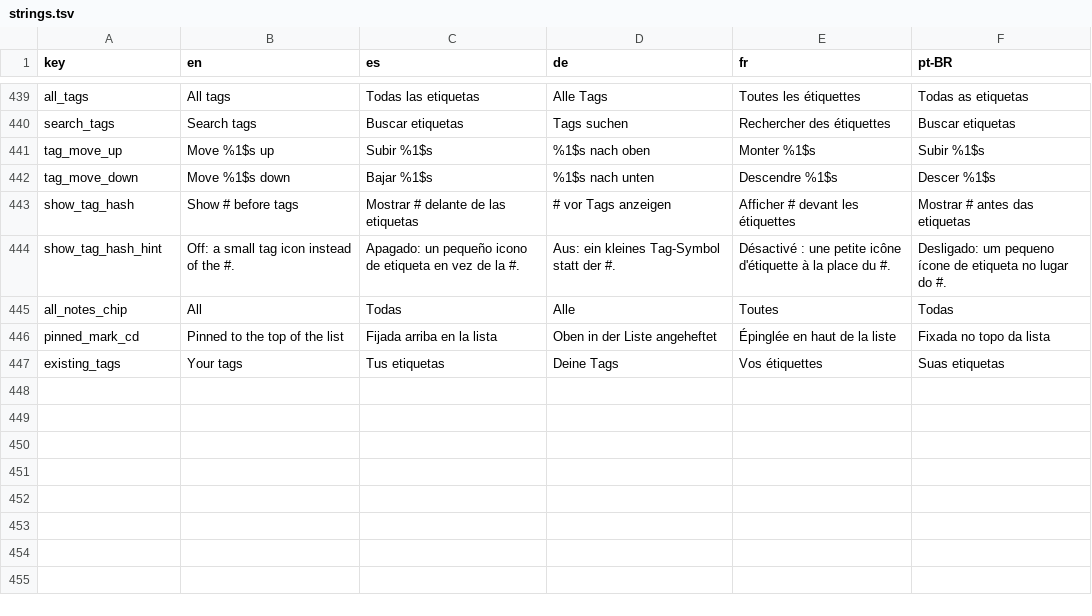
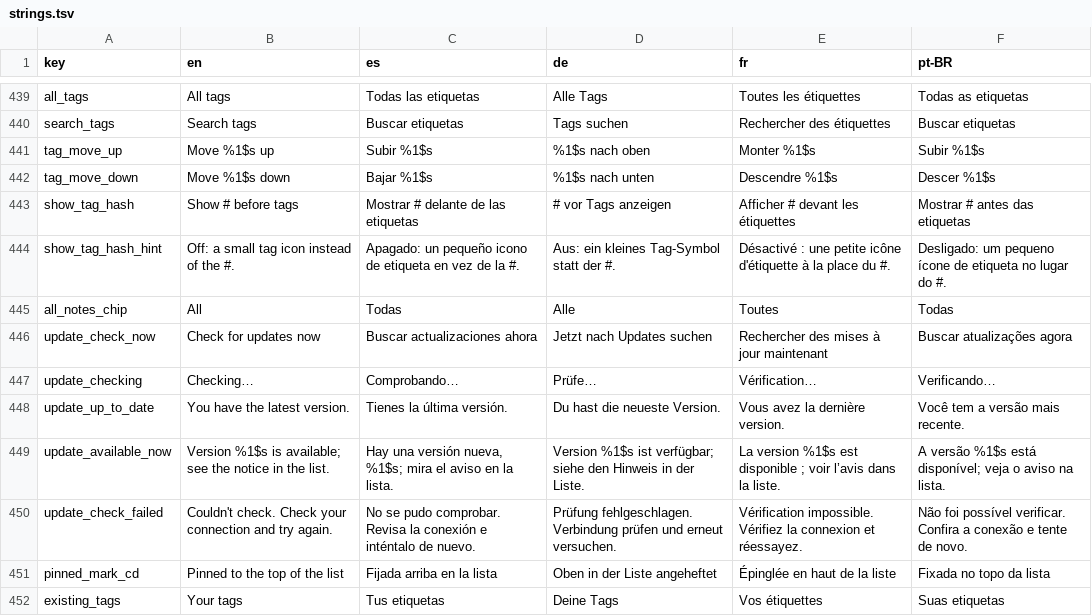
Before and after one commit to NachoPola16/aldune, a TSV file: android/strings.tsv, drawn as a sheet; only a part is shown, gaps mark what is left out.

Commit message:
Android: a Check for updates now button that reports the result on screen

```diff
--- a/android/strings.tsv
+++ b/android/strings.tsv
@@ -445,2 +445,7 @@ show_tag_hash_hint	Off: a small tag icon instead of the #.	Apagado: un pequeño
 all_notes_chip	All	Todas	Alle	Toutes	Todas
+update_check_now	Check for updates now	Buscar actualizaciones ahora	Jetzt nach Updates suchen	Rechercher des mises à jour maintenant	Buscar atualizações agora
+update_checking	Checking…	Comprobando…	Prüfe…	Vérification…	Verificando…
+update_up_to_date	You have the latest version.	Tienes la última versión.	Du hast die neueste Version.	Vous avez la dernière version.	Você tem a versão mais recente.
+update_available_now	Version %1$s is available; see the notice in the list.	Hay una versión nueva, %1$s; mira el aviso en la lista.	Version %1$s ist verfügbar; siehe den Hinweis in der Liste.	La version %1$s est disponible ; voir l’avis dans la liste.	A versão %1$s está disponível; veja o aviso na lista.
+update_check_failed	Couldn't check. Check your connection and try again.	No se pudo comprobar. Revisa la conexión e inténtalo de nuevo.	Prüfung fehlgeschlagen. Verbindung prüfen und erneut versuchen.	Vérification impossible. Vérifiez la connexion et réessayez.	Não foi possível verificar. Confira a conexão e tente de novo.
 pinned_mark_cd	Pinned to the top of the list	Fijada arriba en la lista	Oben in der Liste angeheftet	Épinglée en haut de la liste	Fixada no topo da lista
```
Also changed, not shown: 7 other files.
